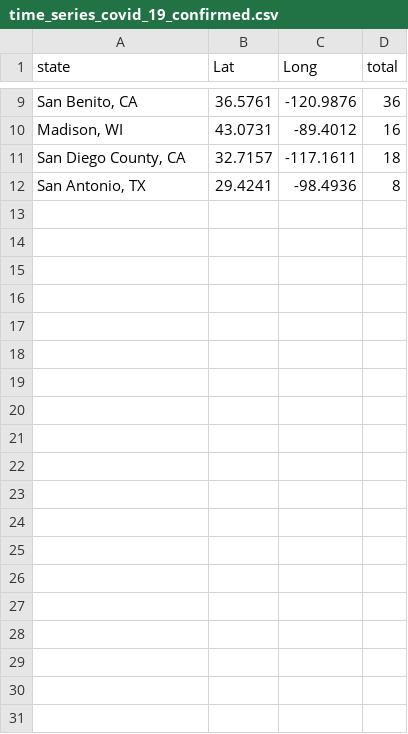
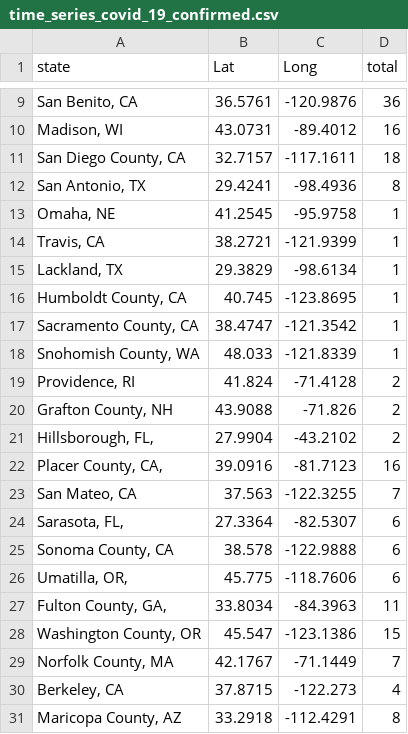
Before and after one commit to ThoughtfulMind/Interactive-Data-Vis-Sp2020, a CSV file: data/time_series_covid_19_confirmed.csv, drawn as a sheet; only a part is shown, gaps mark what is left out; the diff covers the shown part only.

```diff
--- a/data/time_series_covid_19_confirmed.csv
+++ b/data/time_series_covid_19_confirmed.csv
@@ -12 +12,20 @@ state,Lat,Long,total,
 "San Antonio, TX",29.4241,-98.4936,8,
+"Omaha, NE",41.2545,-95.9758,1,
+"Travis, CA",38.2721,-121.9399,1,
+"Lackland, TX",29.3829,-98.6134,1,
+"Humboldt County, CA",40.745,-123.8695,1,
+"Sacramento County, CA",38.4747,-121.3542,1,
+"Snohomish County, WA"," 	48.033",-121.8339,1,
+"Providence, RI",41.824,-71.4128,2,
+"Grafton County, NH",43.9088,-71.826,2,
+"Hillsborough, FL,",27.9904,-43.2102,2,
+"Placer County, CA, ",39.0916,-81.7123,16,
+"San Mateo, CA",37.563,-122.3255,7,
+"Sarasota, FL,",27.3364,-82.5307,6,
+"Sonoma County, CA",38.578,-122.9888,6,
+"Umatilla, OR,",45.775,-118.7606,6,
+"Fulton County, GA,",33.8034,-84.3963,11,
+"Washington County, OR",45.547,-123.1386,15,
+"Norfolk County, MA", 42.1767,-71.1449, 7,
+"Berkeley, CA", 37.8715,-122.273, 4, 	
+"Maricopa County, AZ", 33.2918,	-112.4291, 8,
```
Also changed, not shown: 18 added rows elsewhere in this file, 4 other files.
